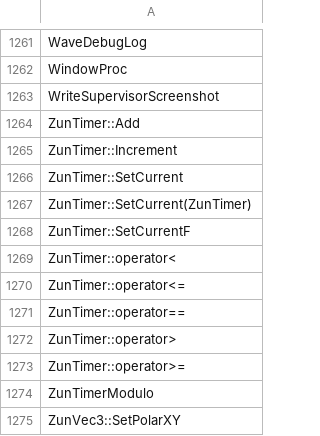
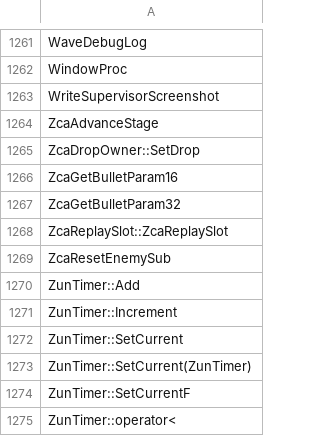
Before and after one commit to N0zoM1z0/th128, a CSV file: config/implemented.csv, drawn as a sheet; only a part is shown, gaps mark what is left out; the shorter side is filled out with more unchanged rows; the diff names each change by its address in the sheet, - before the commit and + after, or states it on an @@ line.

```diff
--- a/config/implemented.csv
+++ b/config/implemented.csv
+row 1264: ZcaAdvanceStage
+row 1265: ZcaDropOwner::SetDrop
+row 1266: ZcaGetBulletParam16
+row 1267: ZcaGetBulletParam32
+row 1268: ZcaReplaySlot::ZcaReplaySlot
+row 1269: ZcaResetEnemySub
```
Also changed, not shown: config/function-boundaries.csv, config/matches.csv, 8 other files.
